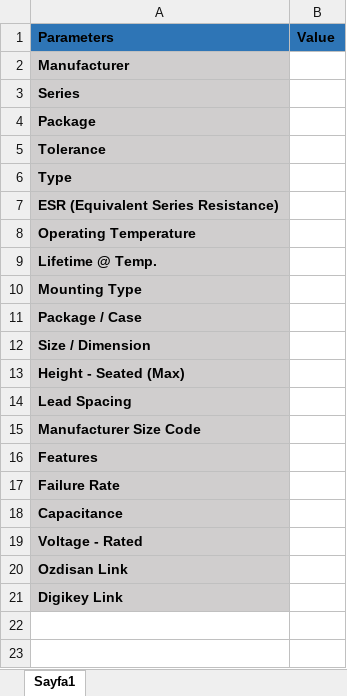
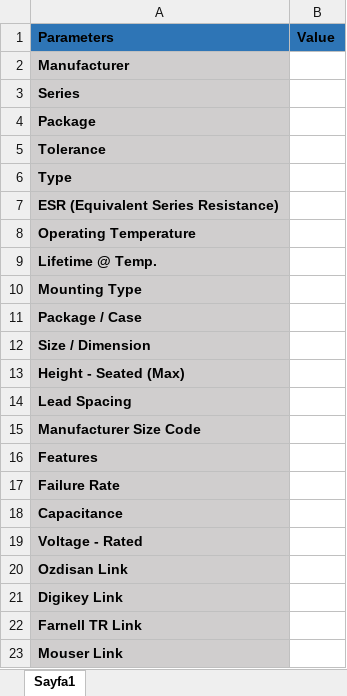
Before and after one commit to mehmetalikucuk/Altium_Designer_Library, an Excel workbook: Capacitors/Tantalum Capacitors/Parameters.xlsx, sheet Sayfa1, drawn as a sheet; values as stored, in another font and other column widths than the file's, no borders; the diff names each change by its address in the sheet, - before the commit and + after, or states it on an @@ line.

Commit message:
Some capacitor added

```diff
--- a/Capacitors/Tantalum Capacitors/Parameters.xlsx (sheet Sayfa1)
+++ b/Capacitors/Tantalum Capacitors/Parameters.xlsx (sheet Sayfa1)
+row 22: Farnell TR Link
+row 23: Mouser Link
```
Also changed, not shown: 1 other file.
